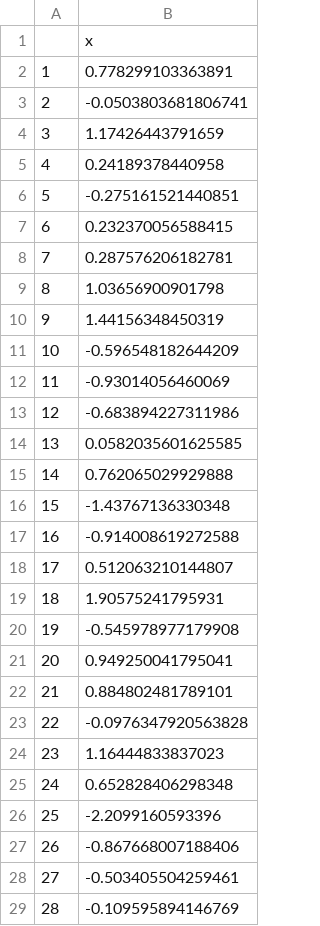
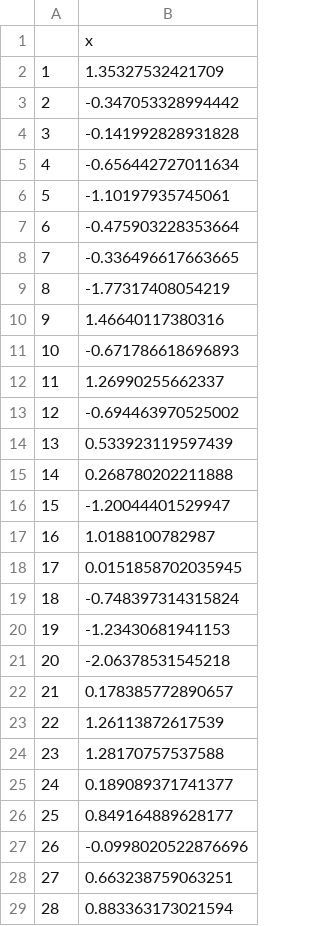
Before and after one commit to MaxShang/shiny-server, a CSV file: testapp2/data.csv, drawn as a sheet; only a part is shown; the diff covers the shown part only.

Commit message:
msg

```diff
--- a/testapp2/data.csv
+++ b/testapp2/data.csv
@@ -1,29 +1,29 @@
 "","x"
-"1",0.778299103363891
-"2",-0.0503803681806741
-"3",1.17426443791659
-"4",0.24189378440958
-"5",-0.275161521440851
-"6",0.232370056588415
-"7",0.287576206182781
-"8",1.03656900901798
-"9",1.44156348450319
-"10",-0.596548182644209
-"11",-0.93014056460069
-"12",-0.683894227311986
-"13",0.0582035601625585
-"14",0.762065029929888
-"15",-1.43767136330348
-"16",-0.914008619272588
-"17",0.512063210144807
-"18",1.90575241795931
-"19",-0.545978977179908
-"20",0.949250041795041
-"21",0.884802481789101
-"22",-0.0976347920563828
-"23",1.16444833837023
-"24",0.652828406298348
-"25",-2.2099160593396
-"26",-0.867668007188406
-"27",-0.503405504259461
-"28",-0.109595894146769
+"1",1.35327532421709
+"2",-0.347053328994442
+"3",-0.141992828931828
+"4",-0.656442727011634
+"5",-1.10197935745061
+"6",-0.475903228353664
+"7",-0.336496617663665
+"8",-1.77317408054219
+"9",1.46640117380316
+"10",-0.671786618696893
+"11",1.26990255662337
+"12",-0.694463970525002
+"13",0.533923119597439
+"14",0.268780202211888
+"15",-1.20044401529947
+"16",1.0188100782987
+"17",0.0151858702035945
+"18",-0.748397314315824
+"19",-1.23430681941153
+"20",-2.06378531545218
+"21",0.178385772890657
+"22",1.26113872617539
+"23",1.28170757537588
+"24",0.189089371741377
+"25",0.849164889628177
+"26",-0.0998020522876696
+"27",0.663238759063251
+"28",0.883363173021594
```
Also changed, not shown: 7 added rows and 3 edited cells elsewhere in this file.
